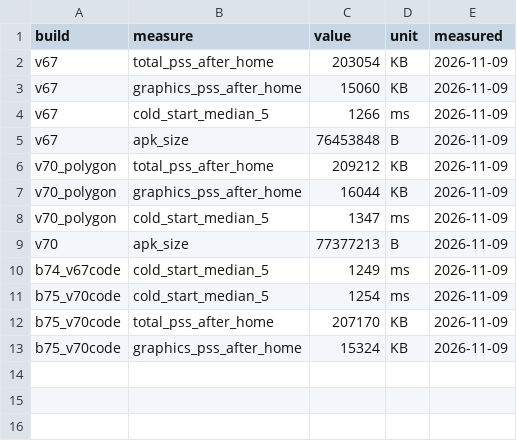
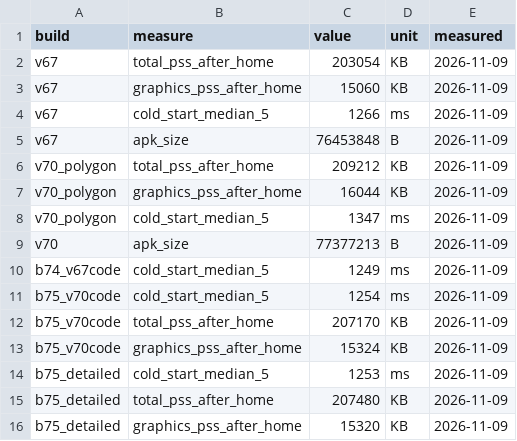
Before and after one commit to faiz03-glicth/teras-releases, a CSV file: performance/baseline.csv, drawn as a sheet; the diff names each change by its address in the sheet, - before the commit and + after, or states it on an @@ line.

Commit message:
Performance page: Polygon against Detailed body, with screenshots

```diff
--- a/performance/baseline.csv
+++ b/performance/baseline.csv
+row 14: b75_detailed | cold_start_median_5 | 1253 | ms | 2026-11-09
+row 15: b75_detailed | total_pss_after_home | 207480 | KB | 2026-11-09
+row 16: b75_detailed | graphics_pss_after_home | 15320 | KB | 2026-11-09
```
Also changed, not shown: performance/home-scroll.csv, performance/profile-switch.csv, 3 other files.
